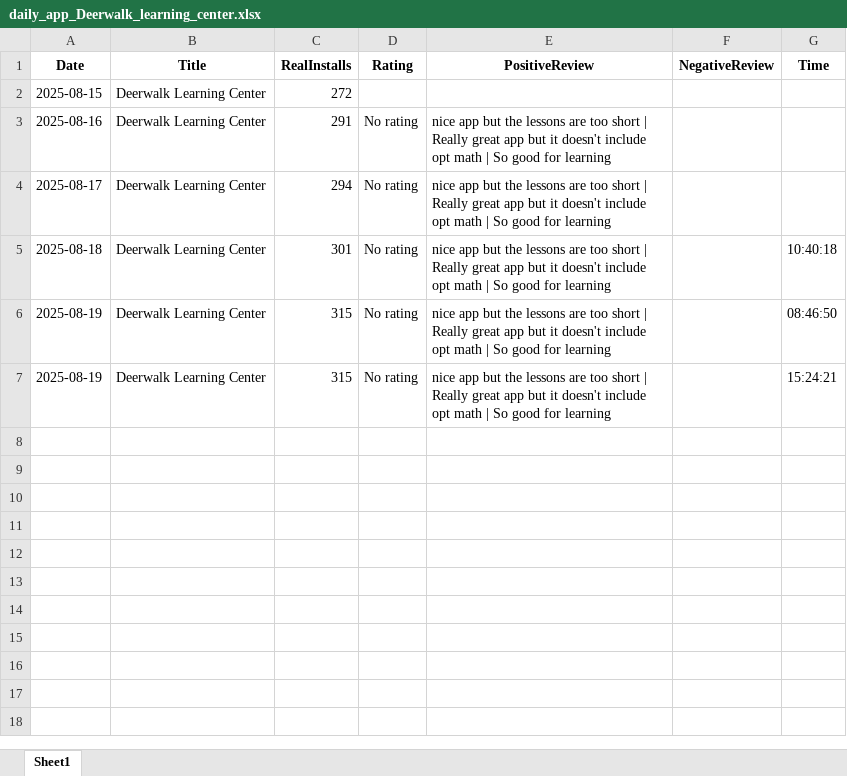
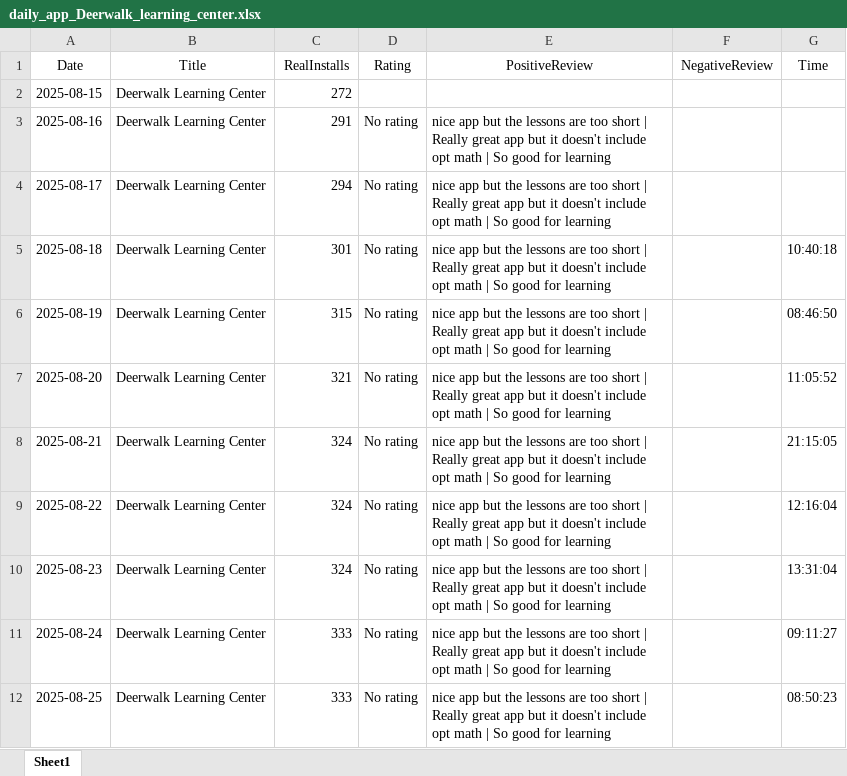
Before and after one commit to rishavo01/deerwalk-app-tracker, an Excel workbook: daily_app_Deerwalk_learning_center.xlsx, sheet Sheet1, drawn as a sheet; values as stored, in another font and other column widths than the file's, no borders; addresses are those after the commit; the diff names each change by its address in the sheet, - before the commit and + after, or states it on an @@ line.

Commit message:
second commit

```diff
--- a/daily_app_Deerwalk_learning_center.xlsx (sheet Sheet1)
+++ b/daily_app_Deerwalk_learning_center.xlsx (sheet Sheet1)
-A1:G1 bold: on
+A1:G1 bold: off
+row 7: 2025-08-20 | Deerwalk Learning Center | 321 | No rating | nice app but the lessons are too short | Really great app but it doesn't include opt math | So good for learning |  | 11:05:52
-A8 (Date): 2025-08-19
+A8 (Date): 2025-08-21
-C8 (RealInstalls): 315
+C8 (RealInstalls): 324
-G8 (Time): 15:24:21
+G8 (Time): 21:15:05
+row 9: 2025-08-22 | Deerwalk Learning Center | 324 | No rating | nice app but the lessons are too short | Really great app but it doesn't include opt math | So good for learning |  | 12:16:04
+row 10: 2025-08-23 | Deerwalk Learning Center | 324 | No rating | nice app but the lessons are too short | Really great app but it doesn't include opt math | So good for learning |  | 13:31:04
+row 11: 2025-08-24 | Deerwalk Learning Center | 333 | No rating | nice app but the lessons are too short | Really great app but it doesn't include opt math | So good for learning |  | 09:11:27
+row 12: 2025-08-25 | Deerwalk Learning Center | 333 | No rating | nice app but the lessons are too short | Really great app but it doesn't include opt math | So good for learning |  | 08:50:23
```
